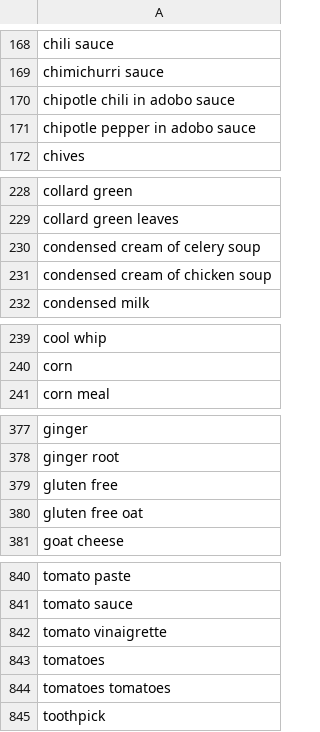
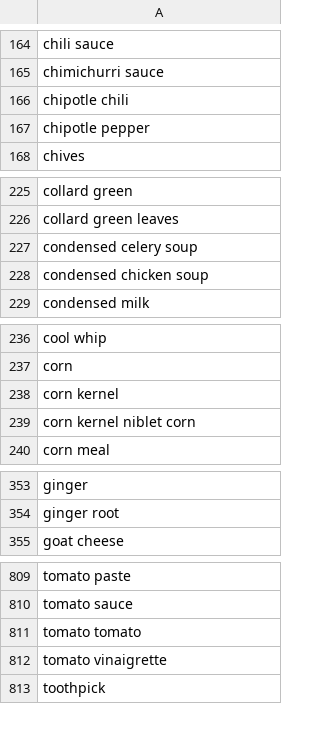
Before and after one commit to appHealthylicious/backend, a CSV file: models/ingredients.csv, drawn as a sheet; only a part is shown, gaps mark what is left out; the diff covers the shown part only.

```diff
--- a/models/ingredients.csv
+++ b/models/ingredients.csv
@@ -169,4 +165,4 @@ chili sauce
 chimichurri sauce
-chipotle chili in adobo sauce
-chipotle pepper in adobo sauce
+chipotle chili
+chipotle pepper
 chives
@@ -229,4 +226,4 @@ collard green
 collard green leaves
-condensed cream of celery soup
-condensed cream of chicken soup
+condensed celery soup
+condensed chicken soup
 condensed milk
@@ -240,2 +237,4 @@ cool whip
 corn
+corn kernel
+corn kernel niblet corn
 corn meal
@@ -378,4 +354,2 @@ ginger
 ginger root
-gluten free
-gluten free oat
 goat cheese
@@ -841,5 +810,4 @@ tomato paste
 tomato sauce
+tomato tomato
 tomato vinaigrette
-tomatoes
-tomatoes tomatoes
 toothpick
```
Also changed, not shown: 15 added rows, 46 removed rows and 9 edited cells elsewhere in this file.
